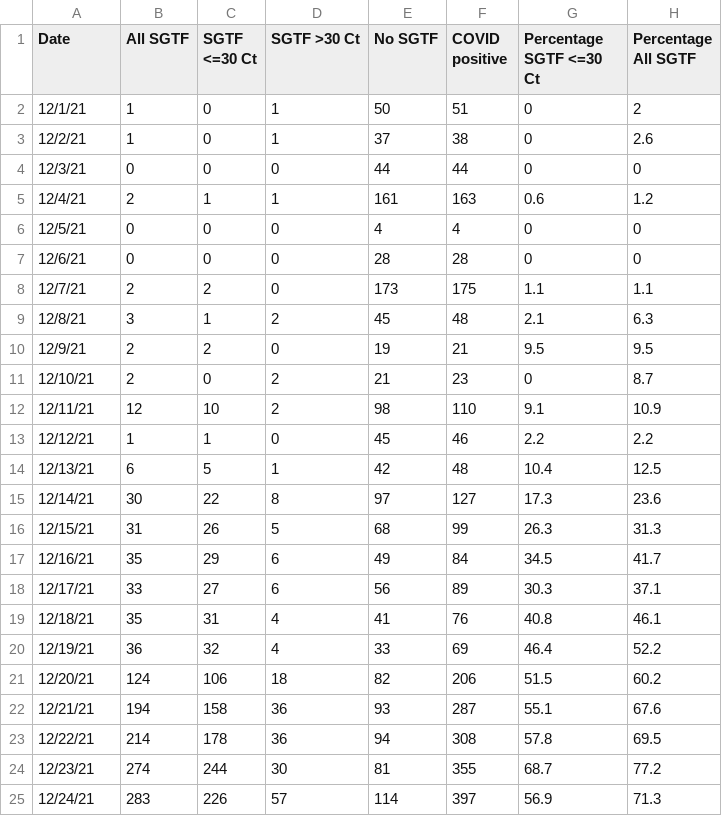
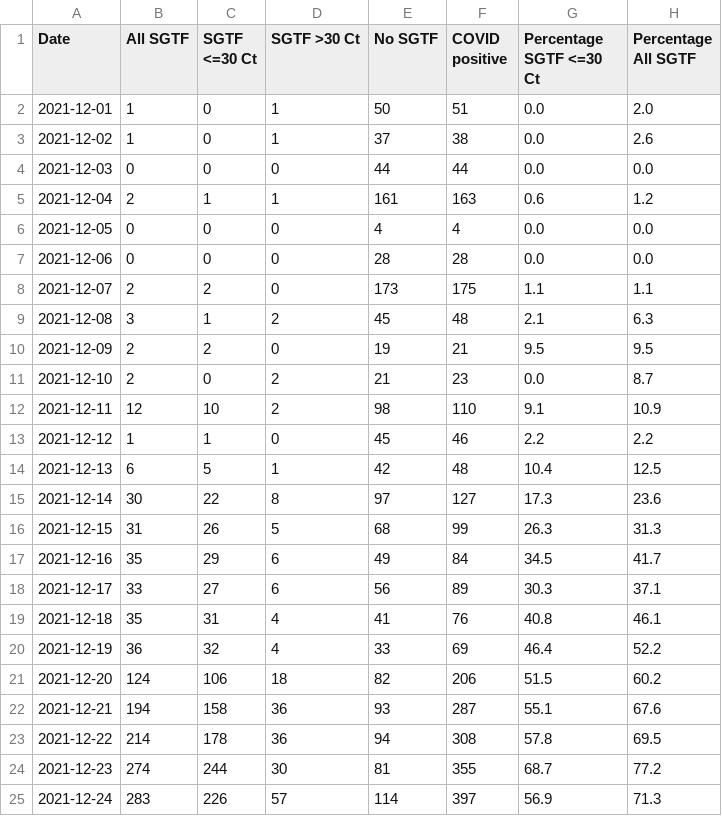
Before and after one commit to andersen-lab/SARS-CoV-2_SGTF_San-Diego, a CSV file: SGTF_San_Diego_new.csv, drawn as a sheet; only a part is shown; the diff covers the shown part only.

Commit message:
updated SGTF data

```diff
--- a/SGTF_San_Diego_new.csv
+++ b/SGTF_San_Diego_new.csv
@@ -1,25 +1,25 @@
 Date,All SGTF,SGTF <=30 Ct,SGTF >30 Ct,No SGTF,COVID positive,Percentage SGTF <=30 Ct,Percentage All SGTF
-12/1/21,1,0,1,50,51,0,2
-12/2/21,1,0,1,37,38,0,2.6
-12/3/21,0,0,0,44,44,0,0
-12/4/21,2,1,1,161,163,0.6,1.2
-12/5/21,0,0,0,4,4,0,0
-12/6/21,0,0,0,28,28,0,0
-12/7/21,2,2,0,173,175,1.1,1.1
-12/8/21,3,1,2,45,48,2.1,6.3
-12/9/21,2,2,0,19,21,9.5,9.5
-12/10/21,2,0,2,21,23,0,8.7
-12/11/21,12,10,2,98,110,9.1,10.9
-12/12/21,1,1,0,45,46,2.2,2.2
-12/13/21,6,5,1,42,48,10.4,12.5
-12/14/21,30,22,8,97,127,17.3,23.6
-12/15/21,31,26,5,68,99,26.3,31.3
-12/16/21,35,29,6,49,84,34.5,41.7
-12/17/21,33,27,6,56,89,30.3,37.1
-12/18/21,35,31,4,41,76,40.8,46.1
-12/19/21,36,32,4,33,69,46.4,52.2
-12/20/21,124,106,18,82,206,51.5,60.2
-12/21/21,194,158,36,93,287,55.1,67.6
-12/22/21,214,178,36,94,308,57.8,69.5
-12/23/21,274,244,30,81,355,68.7,77.2
-12/24/21,283,226,57,114,397,56.9,71.3
+2021-12-01,1,0,1,50,51,0.0,2.0
+2021-12-02,1,0,1,37,38,0.0,2.6
+2021-12-03,0,0,0,44,44,0.0,0.0
+2021-12-04,2,1,1,161,163,0.6,1.2
+2021-12-05,0,0,0,4,4,0.0,0.0
+2021-12-06,0,0,0,28,28,0.0,0.0
+2021-12-07,2,2,0,173,175,1.1,1.1
+2021-12-08,3,1,2,45,48,2.1,6.3
+2021-12-09,2,2,0,19,21,9.5,9.5
+2021-12-10,2,0,2,21,23,0.0,8.7
+2021-12-11,12,10,2,98,110,9.1,10.9
+2021-12-12,1,1,0,45,46,2.2,2.2
+2021-12-13,6,5,1,42,48,10.4,12.5
+2021-12-14,30,22,8,97,127,17.3,23.6
+2021-12-15,31,26,5,68,99,26.3,31.3
+2021-12-16,35,29,6,49,84,34.5,41.7
+2021-12-17,33,27,6,56,89,30.3,37.1
+2021-12-18,35,31,4,41,76,40.8,46.1
+2021-12-19,36,32,4,33,69,46.4,52.2
+2021-12-20,124,106,18,82,206,51.5,60.2
+2021-12-21,194,158,36,93,287,55.1,67.6
+2021-12-22,214,178,36,94,308,57.8,69.5
+2021-12-23,274,244,30,81,355,68.7,77.2
+2021-12-24,283,226,57,114,397,56.9,71.3
```
Also changed, not shown: 2 added rows and 23 edited cells elsewhere in this file.
